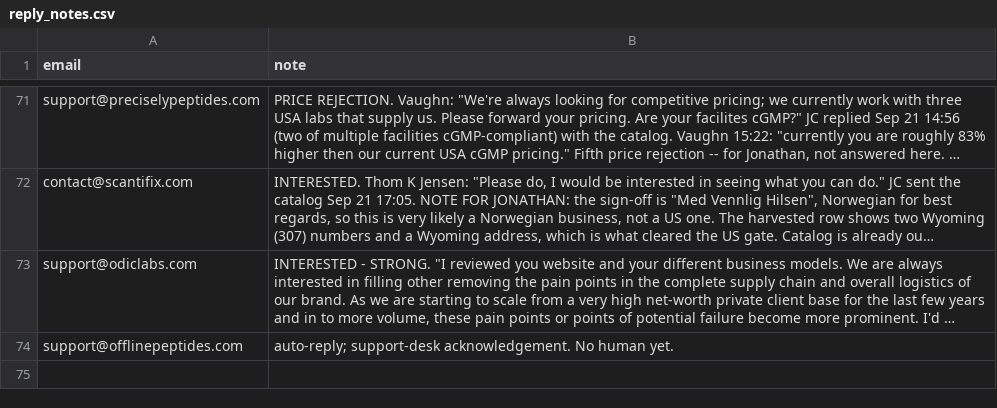
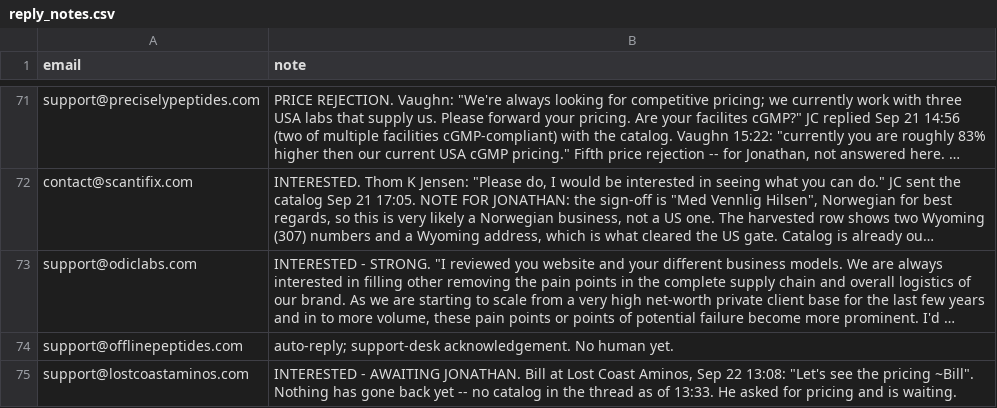
Before and after one commit to cfnoperations1-cell/g, a CSV file: outreach/reply_notes.csv, drawn as a sheet; only a part is shown, gaps mark what is left out; long unchanged cells end in …; the diff names each change by its address in the sheet, - before the commit and + after, or states it on an @@ line.

```diff
--- a/outreach/reply_notes.csv
+++ b/outreach/reply_notes.csv
+row 75: support@lostcoastaminos.com | INTERESTED - AWAITING JONATHAN. Bill at Lost Coast Aminos, Sep 22 13:08: "Let's see the pricing ~Bill". Nothing has gone back yet -- no catalog in the thread as of 13:33. He asked for pricing and is waiting.
```
Also changed, not shown: outreach/sent_log.csv, 3 other files.
